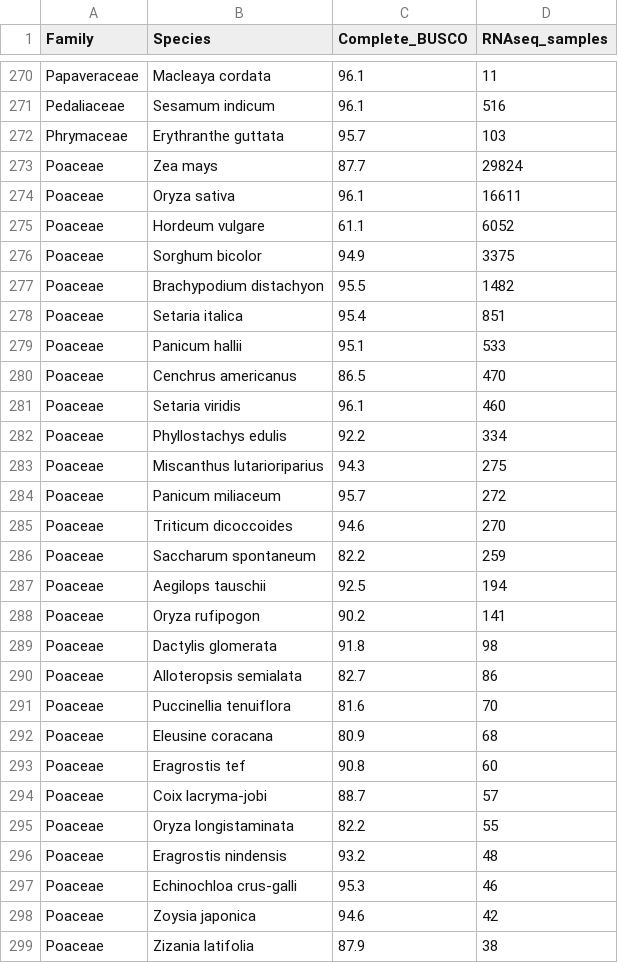
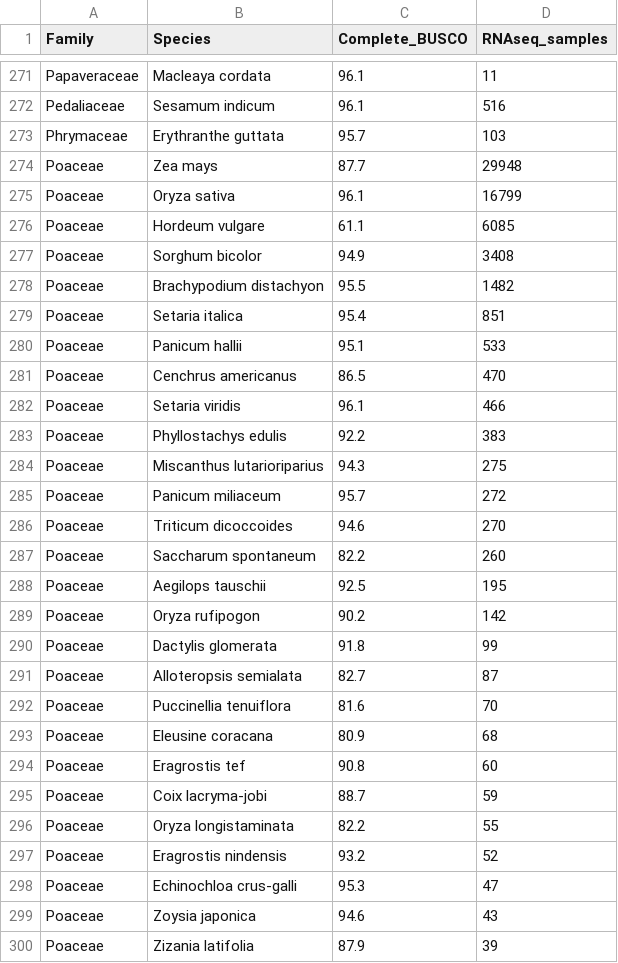
Before and after one commit to almeidasilvaf/plant_transcriptomes, a TSV file: data/species_info.tsv, drawn as a sheet; only a part is shown, gaps mark what is left out; the diff covers the shown part only.

Commit message:
Replaced species_info.rda with species_info.tsv

```diff
--- a/data/species_info.tsv
+++ b/data/species_info.tsv
@@ -272,6 +273,6 @@ Pedaliaceae	Sesamum indicum	96.1	516
 Phrymaceae	Erythranthe guttata	95.7	103
-Poaceae	Zea mays	87.7	29824
-Poaceae	Oryza sativa	96.1	16611
-Poaceae	Hordeum vulgare	61.1	6052
-Poaceae	Sorghum bicolor	94.9	3375
+Poaceae	Zea mays	87.7	29948
+Poaceae	Oryza sativa	96.1	16799
+Poaceae	Hordeum vulgare	61.1	6085
+Poaceae	Sorghum bicolor	94.9	3408
 Poaceae	Brachypodium distachyon	95.5	1482
@@ -280,4 +281,4 @@ Poaceae	Panicum hallii	95.1	533
 Poaceae	Cenchrus americanus	86.5	470
-Poaceae	Setaria viridis	96.1	460
-Poaceae	Phyllostachys edulis	92.2	334
+Poaceae	Setaria viridis	96.1	466
+Poaceae	Phyllostachys edulis	92.2	383
 Poaceae	Miscanthus lutarioriparius	94.3	275
@@ -285,7 +286,7 @@ Poaceae	Panicum miliaceum	95.7	272
 Poaceae	Triticum dicoccoides	94.6	270
-Poaceae	Saccharum spontaneum	82.2	259
-Poaceae	Aegilops tauschii	92.5	194
-Poaceae	Oryza rufipogon	90.2	141
-Poaceae	Dactylis glomerata	91.8	98
-Poaceae	Alloteropsis semialata	82.7	86
+Poaceae	Saccharum spontaneum	82.2	260
+Poaceae	Aegilops tauschii	92.5	195
+Poaceae	Oryza rufipogon	90.2	142
+Poaceae	Dactylis glomerata	91.8	99
+Poaceae	Alloteropsis semialata	82.7	87
 Poaceae	Puccinellia tenuiflora	81.6	70
@@ -293,7 +294,7 @@ Poaceae	Eleusine coracana	80.9	68
 Poaceae	Eragrostis tef	90.8	60
-Poaceae	Coix lacryma-jobi	88.7	57
+Poaceae	Coix lacryma-jobi	88.7	59
 Poaceae	Oryza longistaminata	82.2	55
-Poaceae	Eragrostis nindensis	93.2	48
-Poaceae	Echinochloa crus-galli	95.3	46
-Poaceae	Zoysia japonica	94.6	42
-Poaceae	Zizania latifolia	87.9	38
+Poaceae	Eragrostis nindensis	93.2	52
+Poaceae	Echinochloa crus-galli	95.3	47
+Poaceae	Zoysia japonica	94.6	43
+Poaceae	Zizania latifolia	87.9	39
```
Also changed, not shown: 13 added rows, 12 removed rows and 56 edited cells elsewhere in this file, 3 other files.
